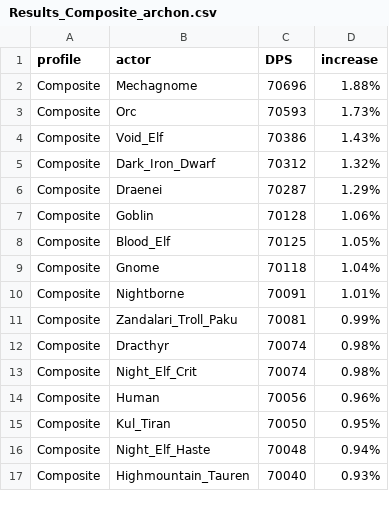
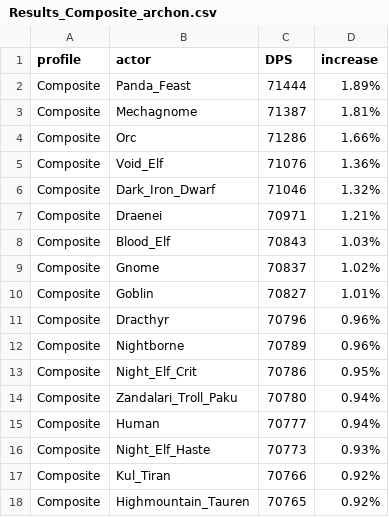
Before and after one commit to WarcraftPriests/mid-shadow-priest, a CSV file: racials/results/Results_Composite_archon.csv, drawn as a sheet; only a part is shown; the diff covers the shown part only.

```diff
--- a/racials/results/Results_Composite_archon.csv
+++ b/racials/results/Results_Composite_archon.csv
@@ -1,17 +1,18 @@
 profile,actor,DPS,increase,
-Composite,Mechagnome,70696,1.88%,
-Composite,Orc,70593,1.73%,
-Composite,Void_Elf,70386,1.43%,
-Composite,Dark_Iron_Dwarf,70312,1.32%,
-Composite,Draenei,70287,1.29%,
-Composite,Goblin,70128,1.06%,
-Composite,Blood_Elf,70125,1.05%,
-Composite,Gnome,70118,1.04%,
-Composite,Nightborne,70091,1.01%,
-Composite,Zandalari_Troll_Paku,70081,0.99%,
-Composite,Dracthyr,70074,0.98%,
-Composite,Night_Elf_Crit,70074,0.98%,
-Composite,Human,70056,0.96%,
-Composite,Kul_Tiran,70050,0.95%,
-Composite,Night_Elf_Haste,70048,0.94%,
-Composite,Highmountain_Tauren,70040,0.93%,
+Composite,Panda_Feast,71444,1.89%,
+Composite,Mechagnome,71387,1.81%,
+Composite,Orc,71286,1.66%,
+Composite,Void_Elf,71076,1.36%,
+Composite,Dark_Iron_Dwarf,71046,1.32%,
+Composite,Draenei,70971,1.21%,
+Composite,Blood_Elf,70843,1.03%,
+Composite,Gnome,70837,1.02%,
+Composite,Goblin,70827,1.01%,
+Composite,Dracthyr,70796,0.96%,
+Composite,Nightborne,70789,0.96%,
+Composite,Night_Elf_Crit,70786,0.95%,
+Composite,Zandalari_Troll_Paku,70780,0.94%,
+Composite,Human,70777,0.94%,
+Composite,Night_Elf_Haste,70773,0.93%,
+Composite,Kul_Tiran,70766,0.92%,
+Composite,Highmountain_Tauren,70765,0.92%,
```
Also changed, not shown: 7 added rows, 8 removed rows and 18 edited cells elsewhere in this file, racials/results/Results_3T_archon.csv, racials/results/Results_8T_archon.csv, 37 other files.
